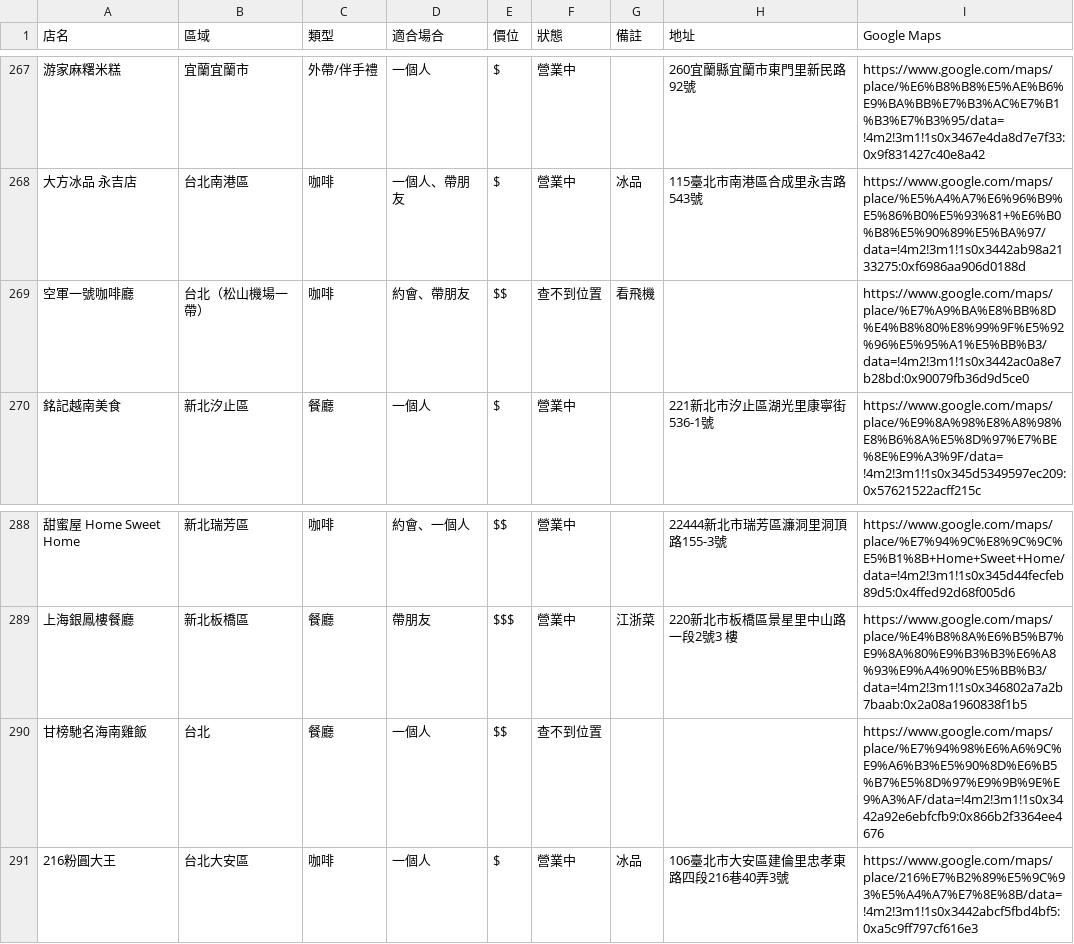
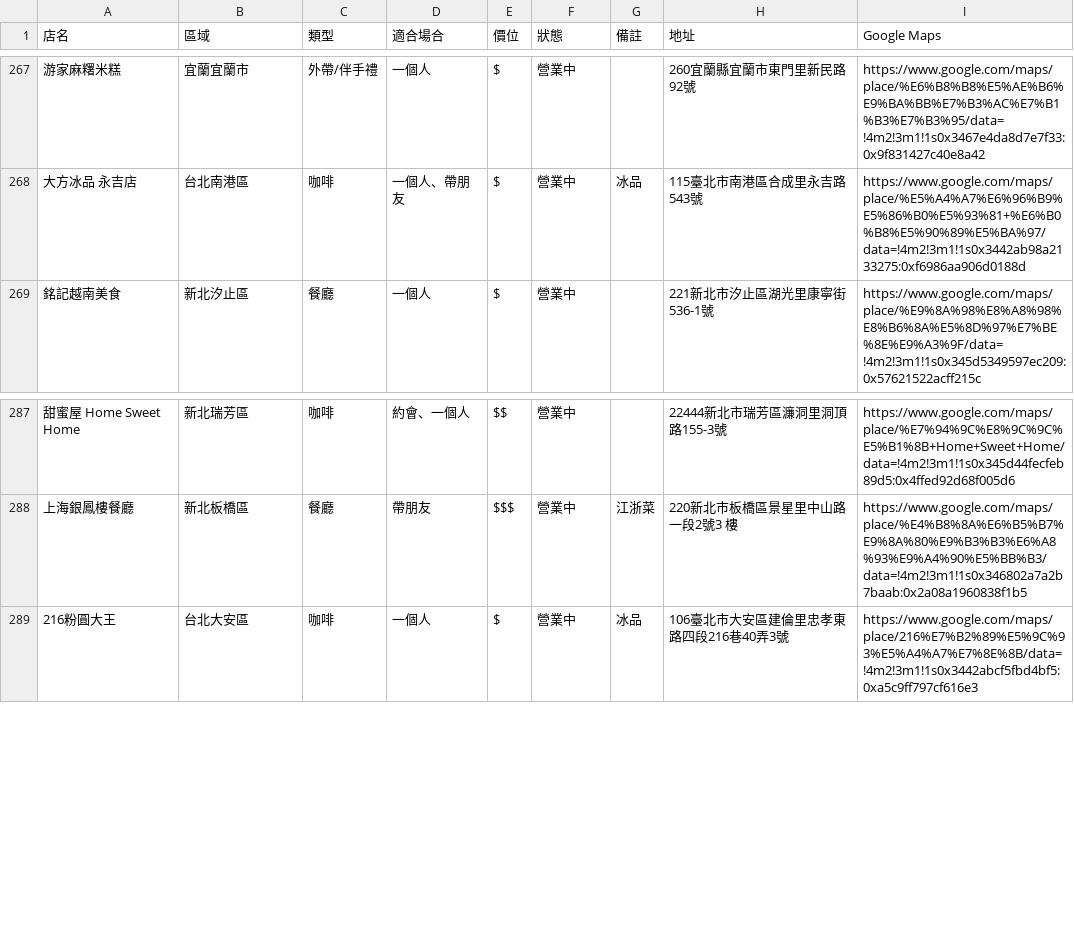
Before and after one commit to jerrychu0426-star/pocket-places, a CSV file: data/places.csv, drawn as a sheet; only a part is shown, gaps mark what is left out; the diff names each change by its address in the sheet, - before the commit and + after, or states it on an @@ line.

```diff
--- a/data/places.csv
+++ b/data/places.csv
-row 269: 空軍一號咖啡廳 | 台北（松山機場一帶） | 咖啡 | 約會、帶朋友 | $$ | 查不到位置 | 看飛機 |  | https://www.google.com/maps/place/%E7%A9%BA%E8%BB%8D%E4%B8%80%E8%99%9F%E5%92%96%E5%95%A1%E5%BB%B3/data=!4m2!3m1!1s0x3442ac0a8e7b28bd:0x90079fb36d9d5ce0
-row 290: 甘榜馳名海南雞飯 | 台北 | 餐廳 | 一個人 | $$ | 查不到位置 |  |  | https://www.google.com/maps/place/%E7%94%98%E6%A6%9C%E9%A6%B3%E5%90%8D%E6%B5%B7%E5%8D%97%E9%9B%9E%E9%A3%AF/data=!4m2!3m1!1s0x3442a92e6ebfcfb9:0x866b2f3364ee4676
```
Also changed, not shown: 3 other files.
